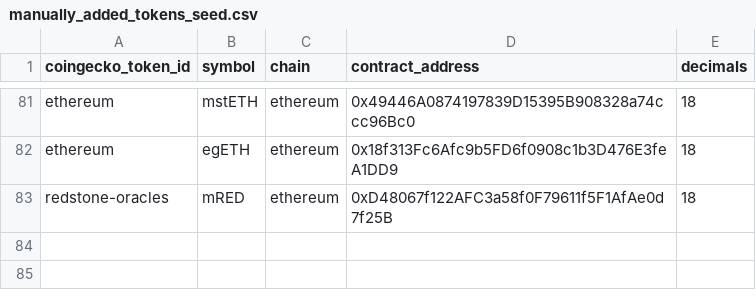
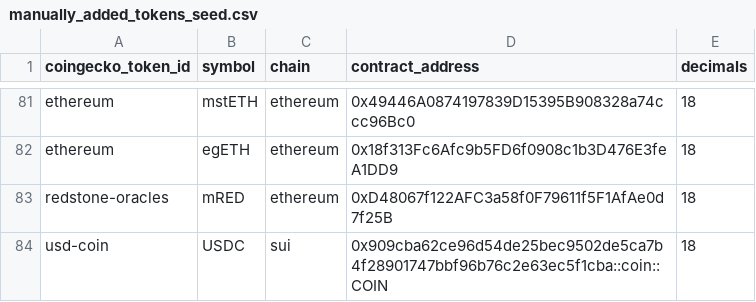
Before and after one commit to Artemis-xyz/dbt, a CSV file: seeds/manually_added_tokens_seed.csv, drawn as a sheet; only a part is shown, gaps mark what is left out; the diff names each change by its address in the sheet, - before the commit and + after, or states it on an @@ line.

```diff
--- a/seeds/manually_added_tokens_seed.csv
+++ b/seeds/manually_added_tokens_seed.csv
+row 84: usd-coin | USDC | sui | 0x909cba62ce96d54de25bec9502de5ca7b4f28901747bbf96b76c2e63ec5f1cba::coin::COIN | 18
```
Also changed, not shown: 2 other files.
